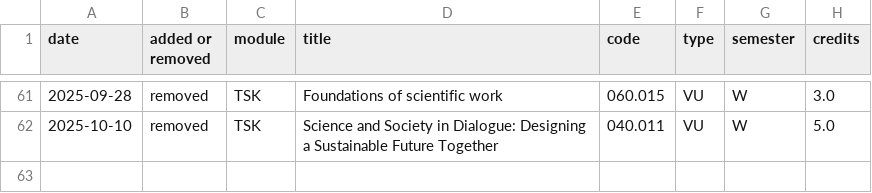
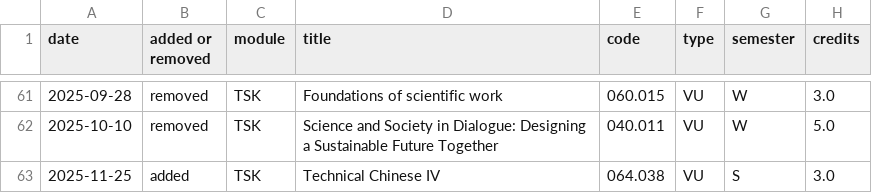
Before and after one commit to Emile-Jn/tiss-curriculum-scraper, a TSV file: logs.tsv, drawn as a sheet; only a part is shown, gaps mark what is left out; the diff names each change by its address in the sheet, - before the commit and + after, or states it on an @@ line.

```diff
--- a/logs.tsv
+++ b/logs.tsv
+row 63: 2025-11-25 | added | TSK | Technical Chinese IV | 064.038 | VU | S | 3.0
```
Also changed, not shown: curriculum.tsv.
